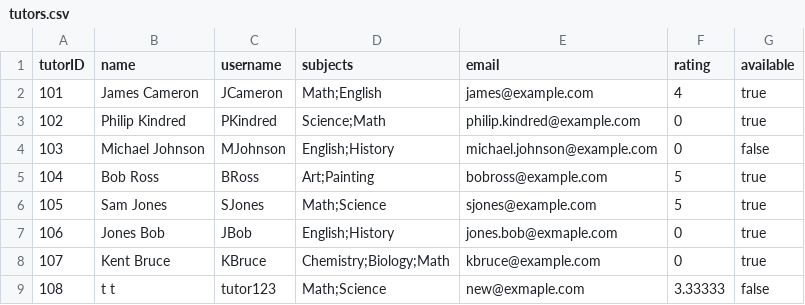
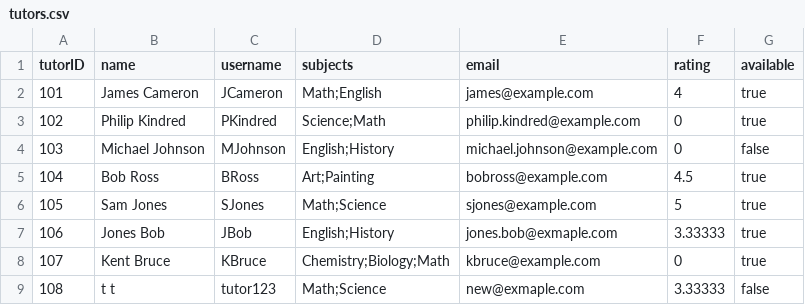
Before and after one commit to sarahh1201/EduConnect, a CSV file: v1/data/tutors.csv, drawn as a sheet.

```diff
--- a/v1/data/tutors.csv
+++ b/v1/data/tutors.csv
@@ -4,5 +4,5 @@ tutorID,name,username,subjects,email,rating,available
 103,Michael Johnson,MJohnson,English;History,michael.johnson@example.com,0,false
-104,Bob Ross,BRoss,Art;Painting,bobross@example.com,5,true
+104,Bob Ross,BRoss,Art;Painting,bobross@example.com,4.5,true
 105,Sam Jones,SJones,Math;Science,sjones@example.com,5,true
-106,Jones Bob,JBob,English;History,jones.bob@exmaple.com,0,true
+106,Jones Bob,JBob,English;History,jones.bob@exmaple.com,3.33333,true
 107,Kent Bruce,KBruce,Chemistry;Biology;Math,kbruce@example.com,0,true
```
Also changed, not shown: v1/data/ratings.csv, v1/data/requests.csv, 5 other files.
